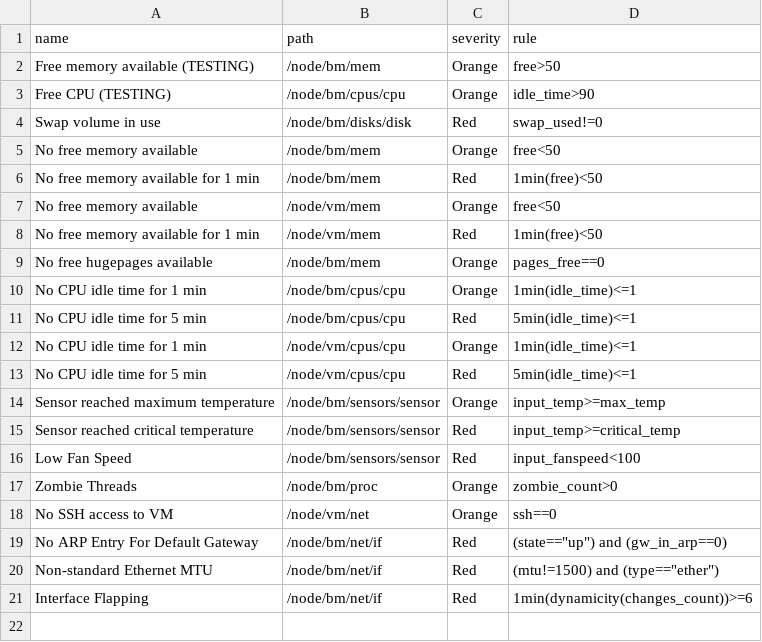
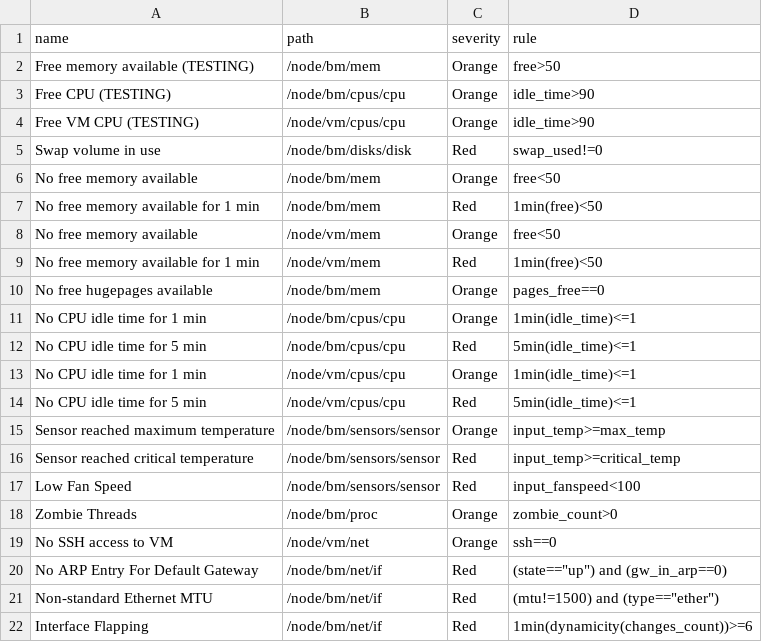
Before and after one commit to Advanced-Observability/dxagent, a CSV file: res/rules.csv, drawn as a sheet; the diff names each change by its address in the sheet, - before the commit and + after, or states it on an @@ line.

```diff
--- a/res/rules.csv
+++ b/res/rules.csv
+row 4: Free VM CPU (TESTING) | /node/vm/cpus/cpu | Orange | idle_time>90
```
Also changed, not shown: 5 other files.
